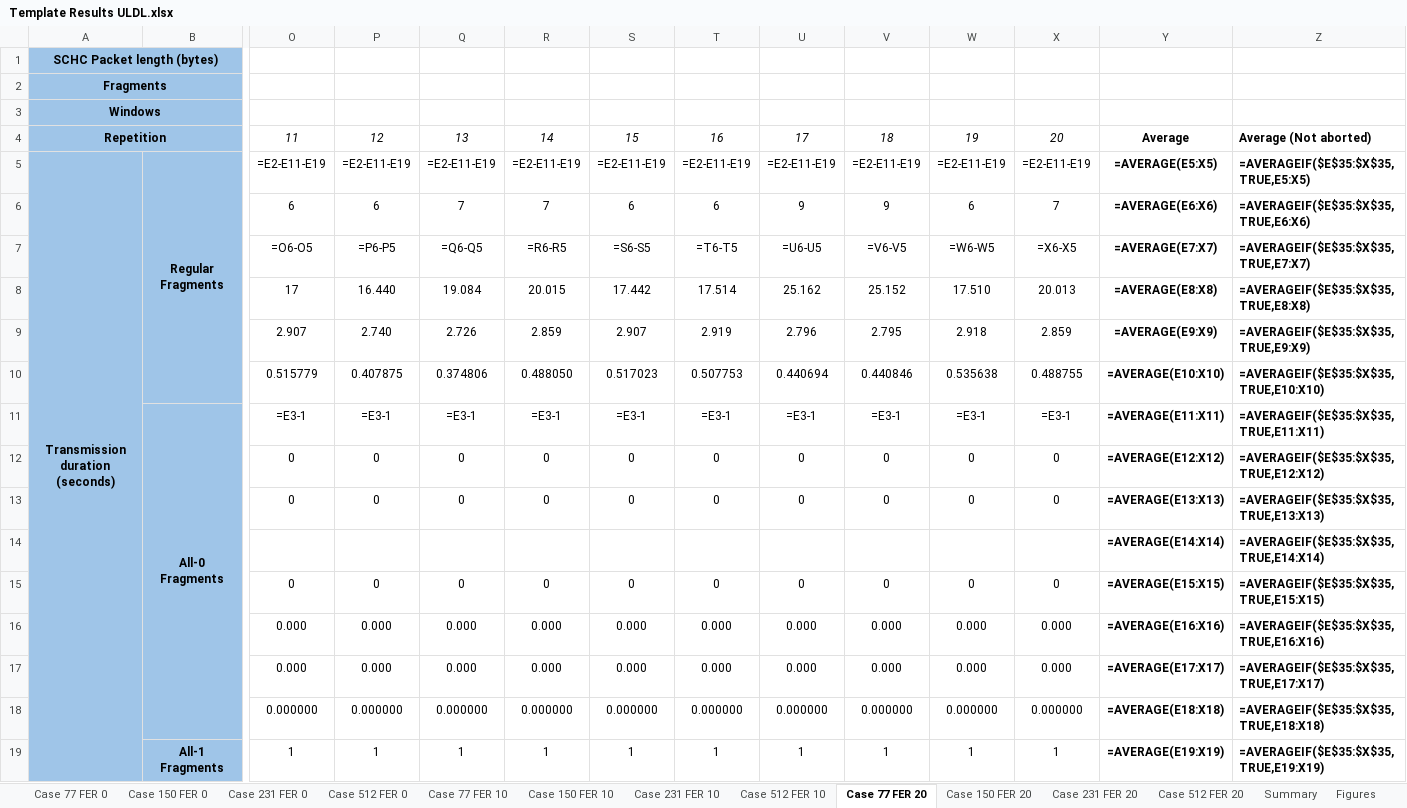
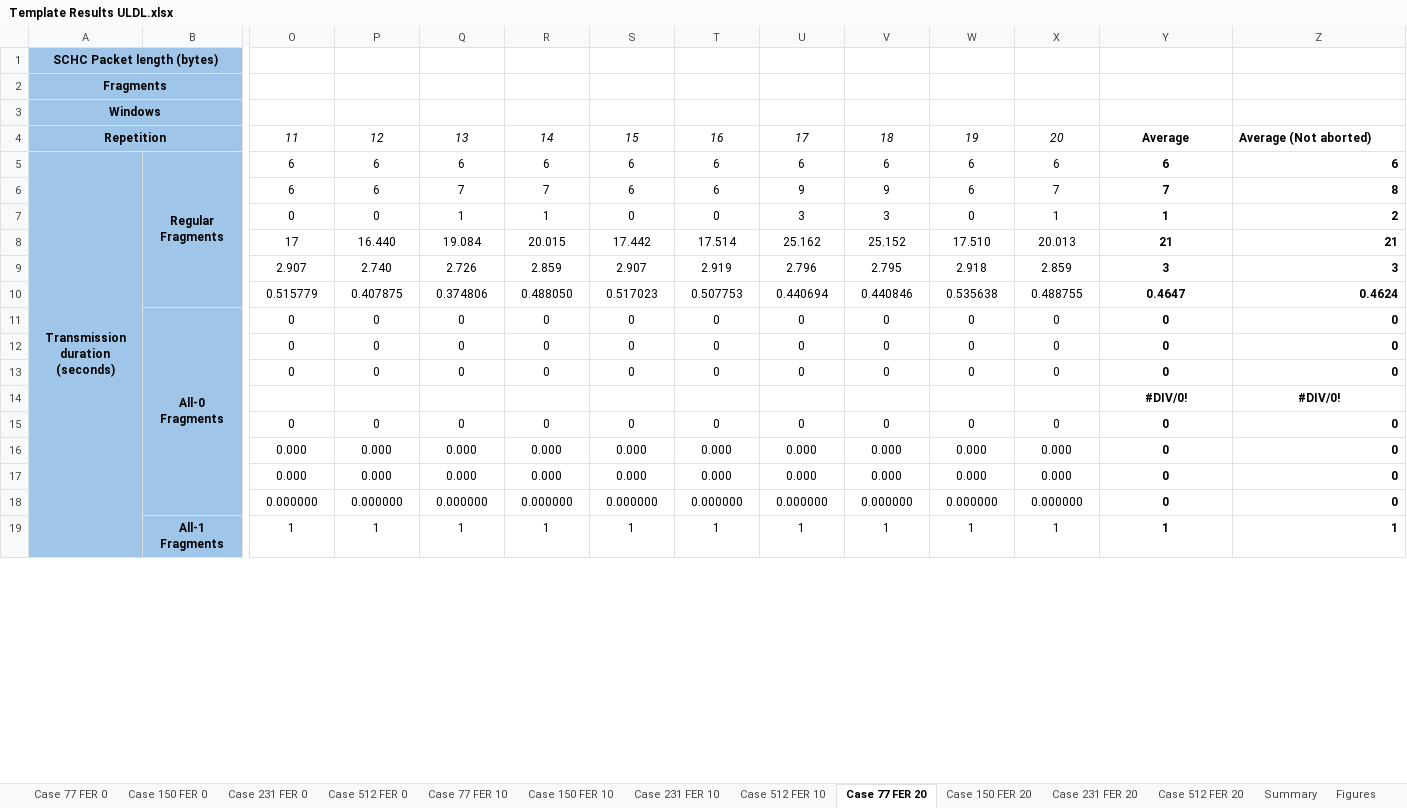
Before and after one commit to saguilarDevel/schcFox, an Excel workbook: results/Template Results ULDL.xlsx, sheet Case 77 FER 20, drawn as a sheet; only a part is shown, gaps mark what is left out; values as stored, in another font and other column widths than the file's, no borders; formulas without a stored value are shown as written; removed rows and columns are numbered as before the commit, all else as after; rows hold the shown columns only; the diff covers the shown part only; the diff names each change by its address in the sheet, - before the commit and + after, or states it on an @@ line.

```diff
--- a/results/Template Results ULDL.xlsx (sheet Case 77 FER 20)
+++ b/results/Template Results ULDL.xlsx (sheet Case 77 FER 20)
-row 5: Transmission duration (seconds) | Regular Fragments | =E2-E11-E19 | =E2-E11-E19 | =E2-E11-E19 | =E2-E11-E19 | =E2-E11-E19 | =E2-E11-E19 | =E2-E11-E19 | =E2-E11-E19 | =E2-E11-E19 | =E2-E11-E19 | =AVERAGE(E5:X5) | =AVERAGEIF($E$35:$X$35, TRUE,E5:X5)
+row 5: Transmission duration (seconds) | Regular Fragments | 6 | 6 | 6 | 6 | 6 | 6 | 6 | 6 | 6 | 6 | 6 | 6
-Y6: =AVERAGE(E6:X6)
+Y6: 7
-Z6: =AVERAGEIF($E$35:$X$35, TRUE,E6:X6)
+Z6: 8
-row 7:  |  | =O6-O5 | =P6-P5 | =Q6-Q5 | =R6-R5 | =S6-S5 | =T6-T5 | =U6-U5 | =V6-V5 | =W6-W5 | =X6-X5 | =AVERAGE(E7:X7) | =AVERAGEIF($E$35:$X$35, TRUE,E7:X7)
+row 7:  |  | 0 | 0 | 1 | 1 | 0 | 0 | 3 | 3 | 0 | 1 | 1 | 2
-Y8: =AVERAGE(E8:X8)
+Y8: 21
-Z8: =AVERAGEIF($E$35:$X$35, TRUE,E8:X8)
+Z8: 21
-Y9: =AVERAGE(E9:X9)
+Y9: 3
-Z9: =AVERAGEIF($E$35:$X$35, TRUE,E9:X9)
+Z9: 3
-Y10: =AVERAGE(E10:X10)
+Y10: 0.4647
-Z10: =AVERAGEIF($E$35:$X$35, TRUE,E10:X10)
+Z10: 0.4624
-row 11:  | All-0 Fragments | =E3-1 | =E3-1 | =E3-1 | =E3-1 | =E3-1 | =E3-1 | =E3-1 | =E3-1 | =E3-1 | =E3-1 | =AVERAGE(E11:X11) | =AVERAGEIF($E$35:$X$35, TRUE,E11:X11)
+row 11:  | All-0 Fragments | 0 | 0 | 0 | 0 | 0 | 0 | 0 | 0 | 0 | 0 | 0 | 0
-Y12: =AVERAGE(E12:X12)
+Y12: 0
-Z12: =AVERAGEIF($E$35:$X$35, TRUE,E12:X12)
+Z12: 0
-Y13: =AVERAGE(E13:X13)
+Y13: 0
-Z13: =AVERAGEIF($E$35:$X$35, TRUE,E13:X13)
+Z13: 0
-Y14: =AVERAGE(E14:X14)
+Y14: #DIV/0!
-Z14: =AVERAGEIF($E$35:$X$35, TRUE,E14:X14)
+Z14: #DIV/0!
-Z14 alignment: left
+Z14 alignment: center
-Y15: =AVERAGE(E15:X15)
+Y15: 0
-Z15: =AVERAGEIF($E$35:$X$35, TRUE,E15:X15)
+Z15: 0
-Y16: =AVERAGE(E16:X16)
+Y16: 0
-Z16: =AVERAGEIF($E$35:$X$35, TRUE,E16:X16)
+Z16: 0
-Y17: =AVERAGE(E17:X17)
+Y17: 0
-Z17: =AVERAGEIF($E$35:$X$35, TRUE,E17:X17)
+Z17: 0
-Y18: =AVERAGE(E18:X18)
+Y18: 0
-Z18: =AVERAGEIF($E$35:$X$35, TRUE,E18:X18)
+Z18: 0
-Y19: =AVERAGE(E19:X19)
+Y19: 1
-Z19: =AVERAGEIF($E$35:$X$35, TRUE,E19:X19)
+Z19: 1
```
Also changed, not shown: 7 added rows, 7 removed rows and 17 edited cells elsewhere in this sheet, sheet Summary, sheet Case 77 FER 10, sheet Case 77 FER 0, sheet Case 512 FER 20, sheet Case 231 FER 20, sheet Case 150 FER 20, 7 more sheets, charts or pictures, 2 other files.
